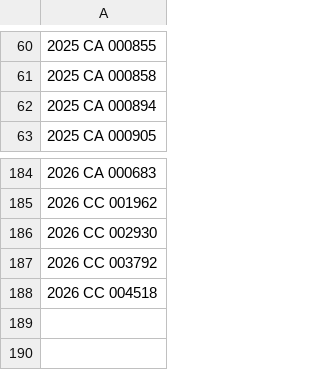
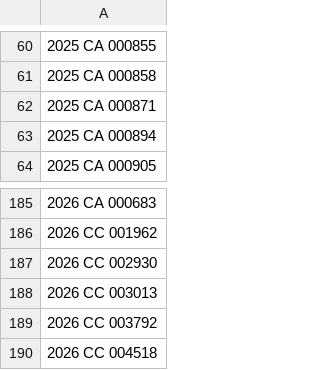
Before and after one commit to figlesias7/realforeclose-escambia, a CSV file: data/all_seen.csv, drawn as a sheet; only a part is shown, gaps mark what is left out.

```diff
--- a/data/all_seen.csv
+++ b/data/all_seen.csv
@@ -61,2 +61,3 @@
 2025 CA 000858
+2025 CA 000871
 2025 CA 000894
@@ -186,2 +187,3 @@
 2026 CC 002930
+2026 CC 003013
 2026 CC 003792
```
Also changed, not shown: data/active_foreclosures.csv, data/event_log.csv, 3 other files.
